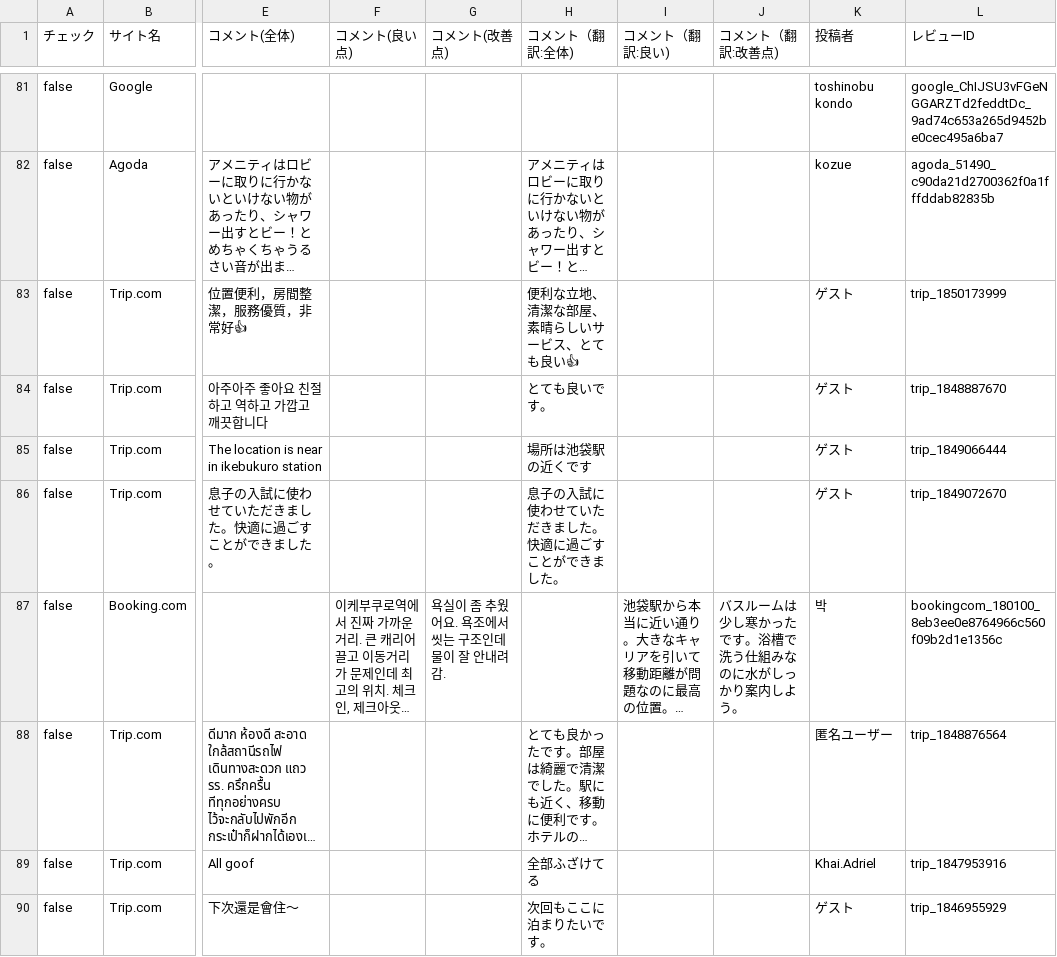
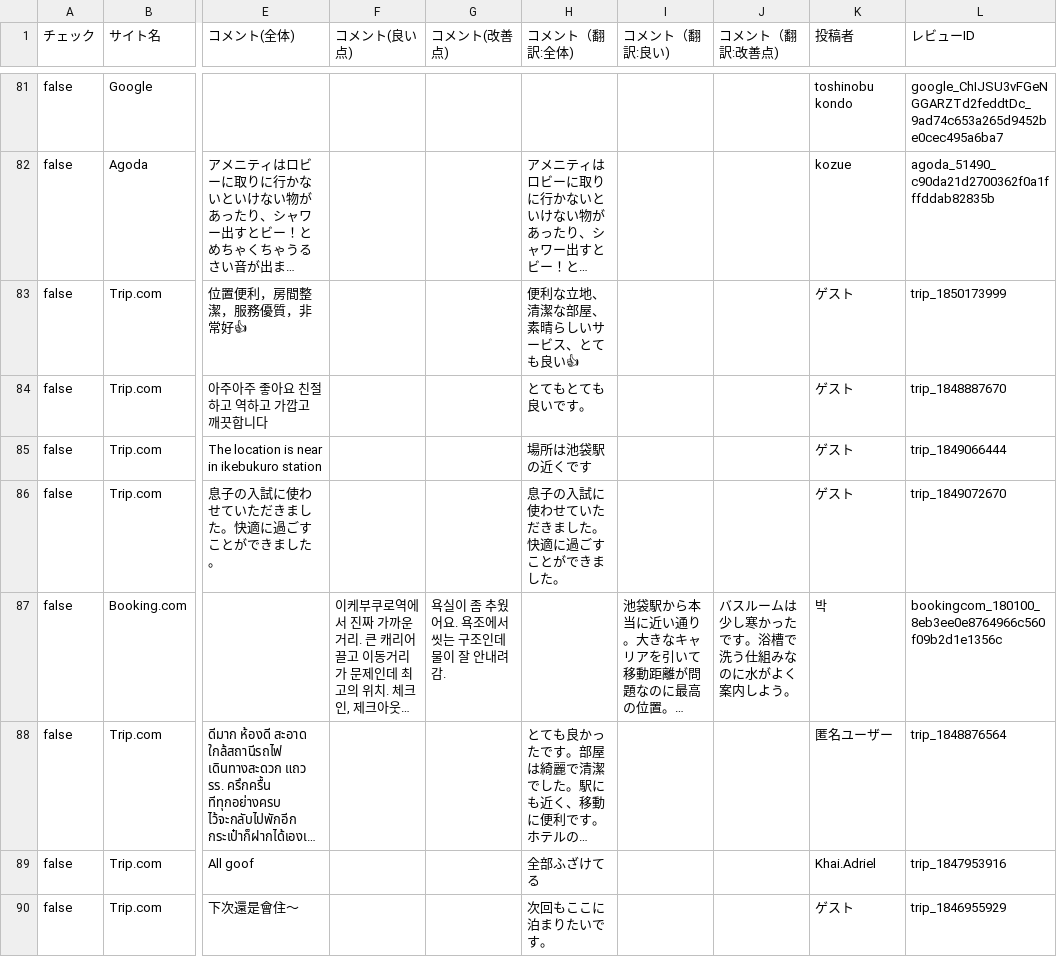
Before and after one commit to TAKAHASHIMITSUGU329/primechange-portal, a CSV file: データ/ホテル口コミデータ/daiichi_ikebukuro_data.csv, drawn as a sheet; only a part is shown, gaps mark what is left out; long unchanged cells end in …; the diff covers the shown part only; the diff names each change by its address in the sheet, - before the commit and + after, or states it on an @@ line.

```diff
--- a/データ/ホテル口コミデータ/daiichi_ikebukuro_data.csv
+++ b/データ/ホテル口コミデータ/daiichi_ikebukuro_data.csv
-H84 (コメント（翻訳:全体)): とても良いです。
+H84 (コメント（翻訳:全体)): とてもとても良いです。
-J87 (コメント（翻訳:改善点)): バスルームは少し寒かったです。浴槽で洗う仕組みなのに水がしっかり案内しよう。
+J87 (コメント（翻訳:改善点)): バスルームは少し寒かったです。浴槽で洗う仕組みなのに水がよく案内しよう。
```
Also changed, not shown: 55 edited cells elsewhere in this file, データ/ホテル口コミデータ/comfort_hakata_data.csv, データ/ホテル口コミデータ/comfort_suites_tokyobay_data.csv, 47 other files.
